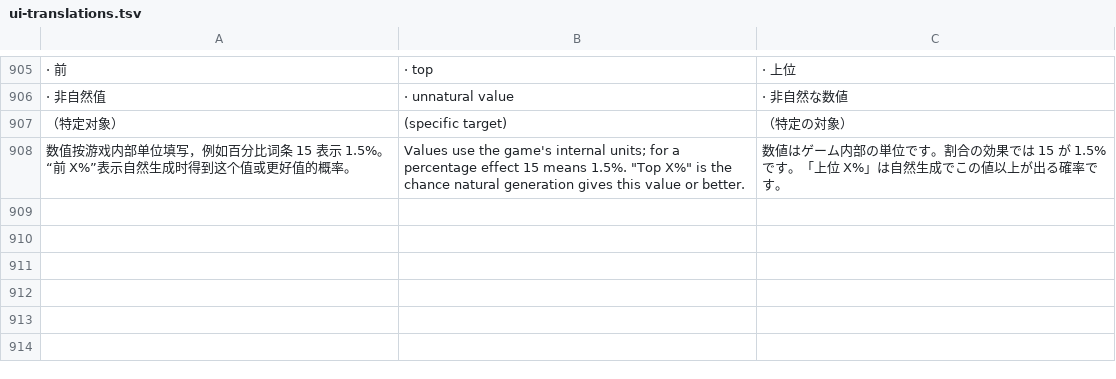
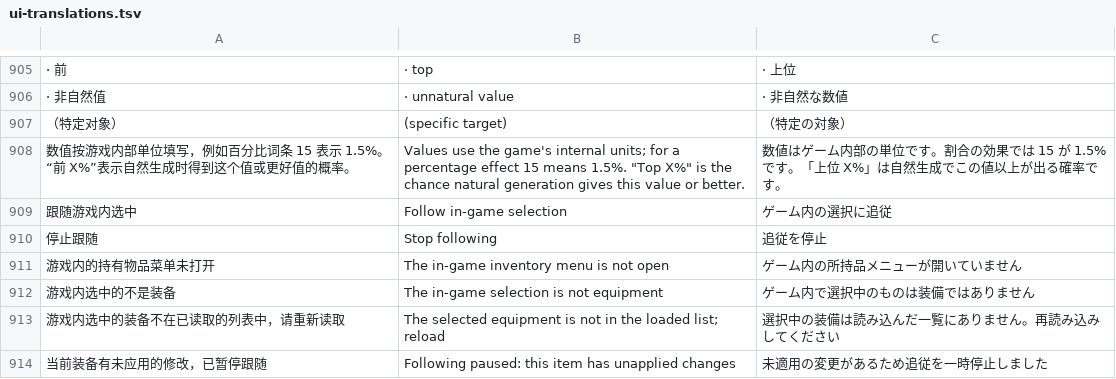
Before and after one commit to Master-Bayesian/Nioh3-Scroll-Generator, a TSV file: apps/workshop/ui-translations.tsv, drawn as a sheet; only a part is shown, gaps mark what is left out; the diff names each change by its address in the sheet, - before the commit and + after, or states it on an @@ line.

```diff
--- a/apps/workshop/ui-translations.tsv
+++ b/apps/workshop/ui-translations.tsv
+row 909: 跟随游戏内选中 | Follow in-game selection | ゲーム内の選択に追従
+row 910: 停止跟随 | Stop following | 追従を停止
+row 911: 游戏内的持有物品菜单未打开 | The in-game inventory menu is not open | ゲーム内の所持品メニューが開いていません
+row 912: 游戏内选中的不是装备 | The in-game selection is not equipment | ゲーム内で選択中のものは装備ではありません
+row 913: 游戏内选中的装备不在已读取的列表中，请重新读取 | The selected equipment is not in the loaded list; reload | 選択中の装備は読み込んだ一覧にありません。再読み込みしてください
+row 914: 当前装备有未应用的修改，已暂停跟随 | Following paused: this item has unapplied changes | 未適用の変更があるため追従を一時停止しました
```
Also changed, not shown: 13 other files.
